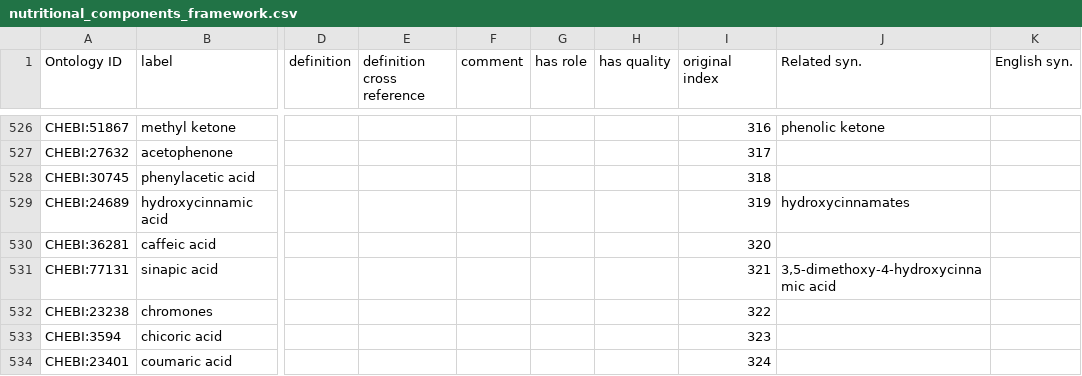
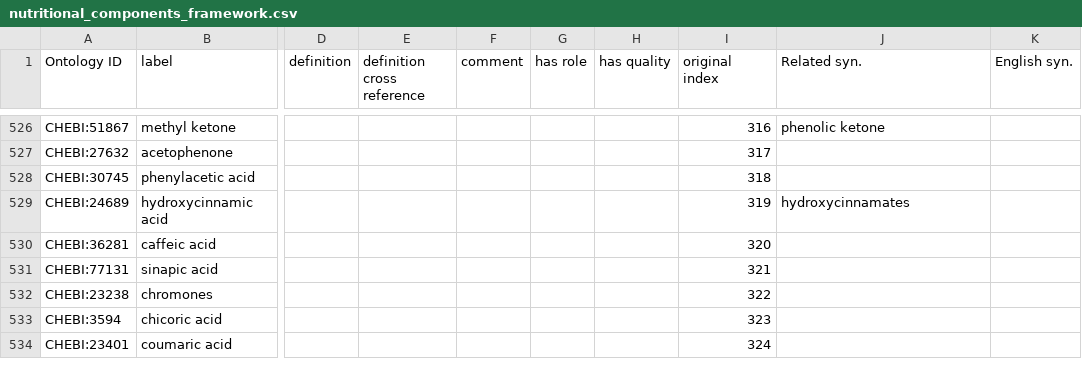
Before and after one commit to CompositionalDietaryNutritionOntology/cdno, a CSV file: src/ontology/templates/nutritional_components_framework.csv, drawn as a sheet; only a part is shown, gaps mark what is left out; the diff covers the shown part only; the diff names each change by its address in the sheet, - before the commit and + after, or states it on an @@ line.

```diff
--- a/src/ontology/templates/nutritional_components_framework.csv
+++ b/src/ontology/templates/nutritional_components_framework.csv
-J531 (Related syn.): 3,5-dimethoxy-4-hydroxycinnamic acid
+J531 (Related syn.): (empty)
```
Also changed, not shown: 4 added rows and 36 edited cells elsewhere in this file, src/ontology/templates/chemical_concentration.csv, 36 other files.
